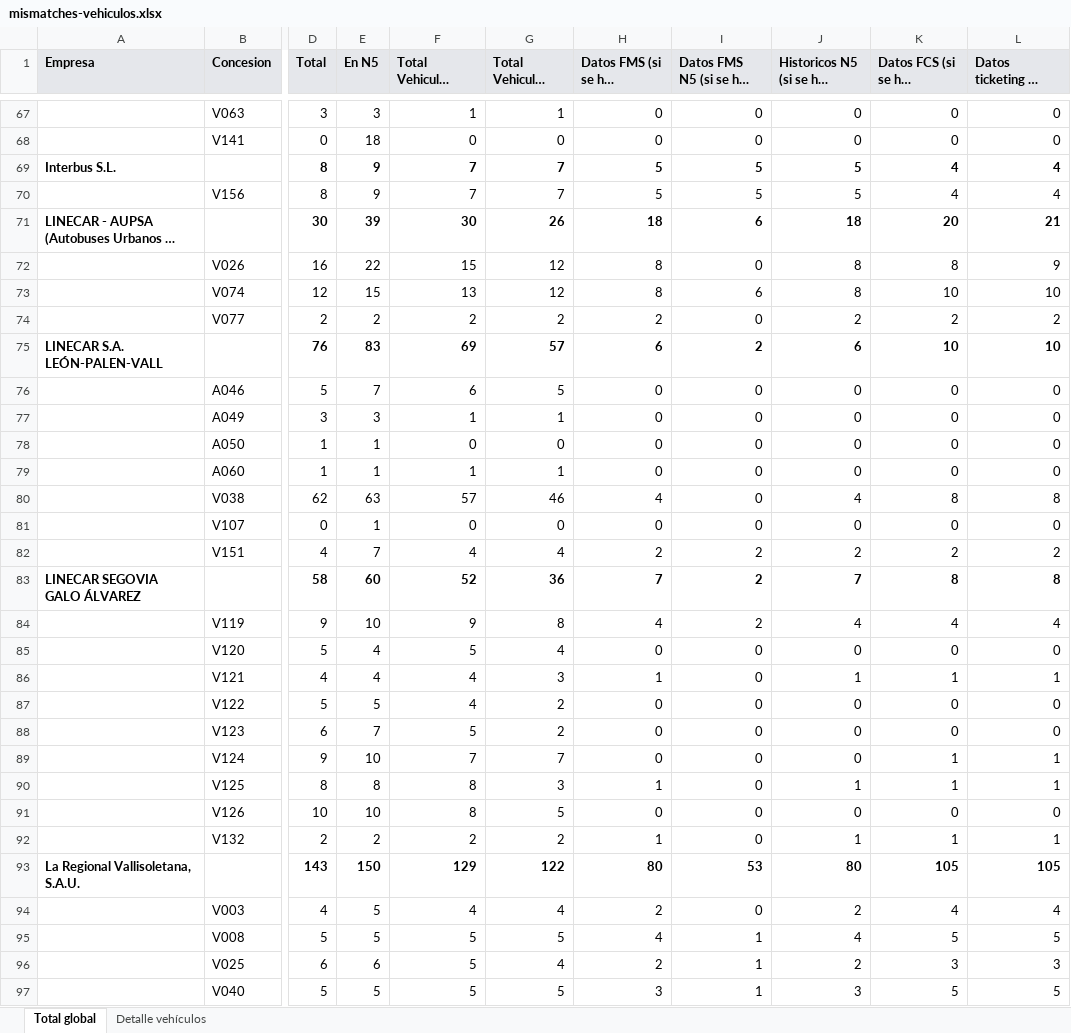
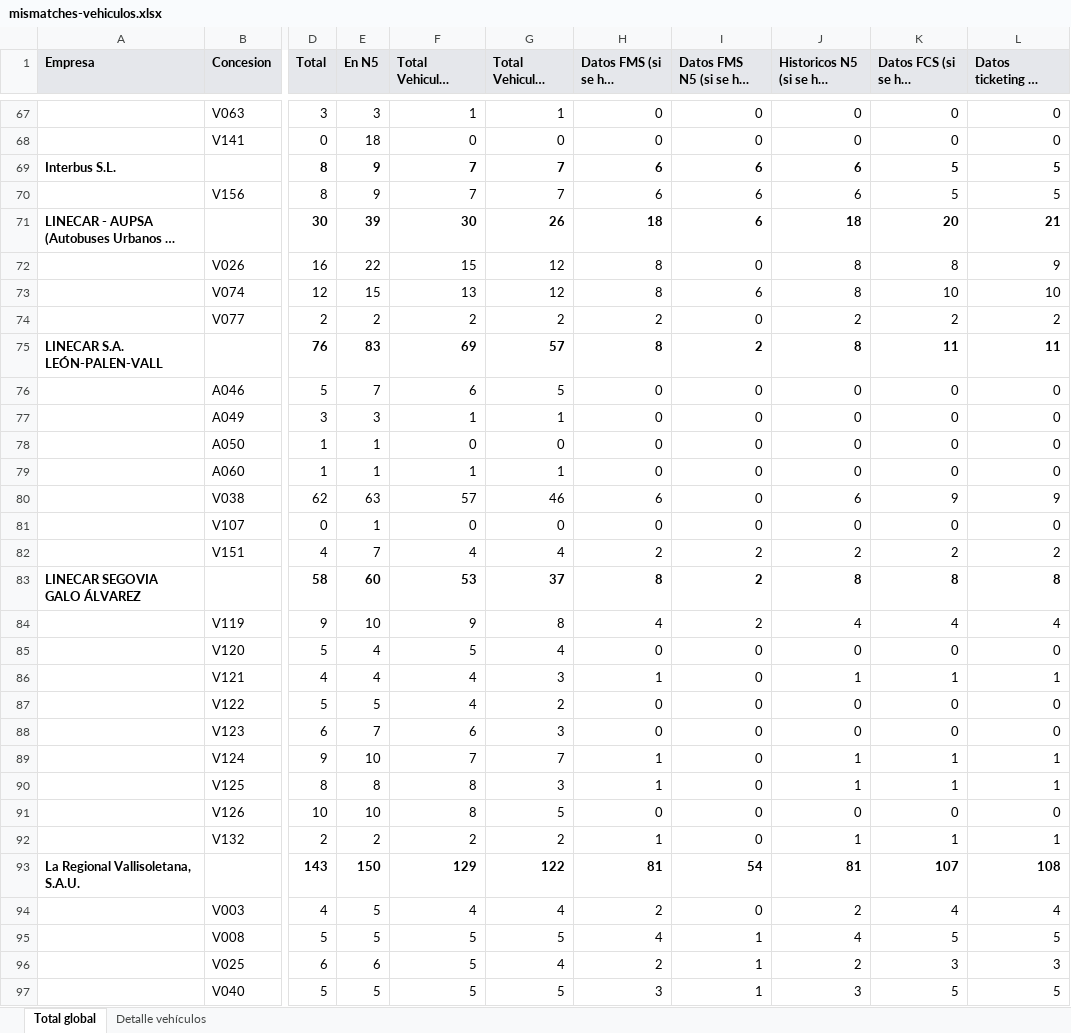
Before and after one commit to caumgmv/dashboard-jcyl, an Excel workbook: assets/mismatches-vehiculos.xlsx, sheet Total global, drawn as a sheet; only a part is shown, gaps mark what is left out; long unchanged cells end in …; values as stored, in another font and other column widths than the file's, no borders; the diff covers the shown part only; the diff names each change by its address in the sheet, - before the commit and + after, or states it on an @@ line.

```diff
--- a/assets/mismatches-vehiculos.xlsx (sheet Total global)
+++ b/assets/mismatches-vehiculos.xlsx (sheet Total global)
-H69:H70 (Datos FMS (si se han recibido)): 5
+H69:H70 (Datos FMS (si se han recibido)): 6
-I69:I70: 5
+I69:I70: 6
-J69:J70: 5
+J69:J70: 6
-K69:K70 (Datos FCS (si se han recibido)): 4
+K69:K70 (Datos FCS (si se han recibido)): 5
-L69:L70: 4
+L69:L70: 5
-H75 (Datos FMS (si se han recibido)): 6
+H75 (Datos FMS (si se han recibido)): 8
-J75: 6
+J75: 8
-K75 (Datos FCS (si se han recibido)): 10
+K75 (Datos FCS (si se han recibido)): 11
-L75: 10
+L75: 11
-H80 (Datos FMS (si se han recibido)): 4
+H80 (Datos FMS (si se han recibido)): 6
-J80: 4
+J80: 6
-K80 (Datos FCS (si se han recibido)): 8
+K80 (Datos FCS (si se han recibido)): 9
-L80: 8
+L80: 9
-F83 (Total Vehiculos Instalados): 52
+F83 (Total Vehiculos Instalados): 53
-G83 (Total Vehiculos Activos): 36
+G83 (Total Vehiculos Activos): 37
-H83 (Datos FMS (si se han recibido)): 7
+H83 (Datos FMS (si se han recibido)): 8
-J83: 7
+J83: 8
-F88 (Total Vehiculos Instalados): 5
+F88 (Total Vehiculos Instalados): 6
-G88 (Total Vehiculos Activos): 2
+G88 (Total Vehiculos Activos): 3
-H89 (Datos FMS (si se han recibido)): 0
+H89 (Datos FMS (si se han recibido)): 1
-J89: 0
+J89: 1
-H93 (Datos FMS (si se han recibido)): 80
+H93 (Datos FMS (si se han recibido)): 81
-I93: 53
+I93: 54
-J93: 80
+J93: 81
-K93 (Datos FCS (si se han recibido)): 105
+K93 (Datos FCS (si se han recibido)): 107
-L93: 105
+L93: 108
```
Also changed, not shown: 1 added row, 1 removed row and 65 edited cells elsewhere in this sheet, sheet Detalle vehículos, 7 other files.
